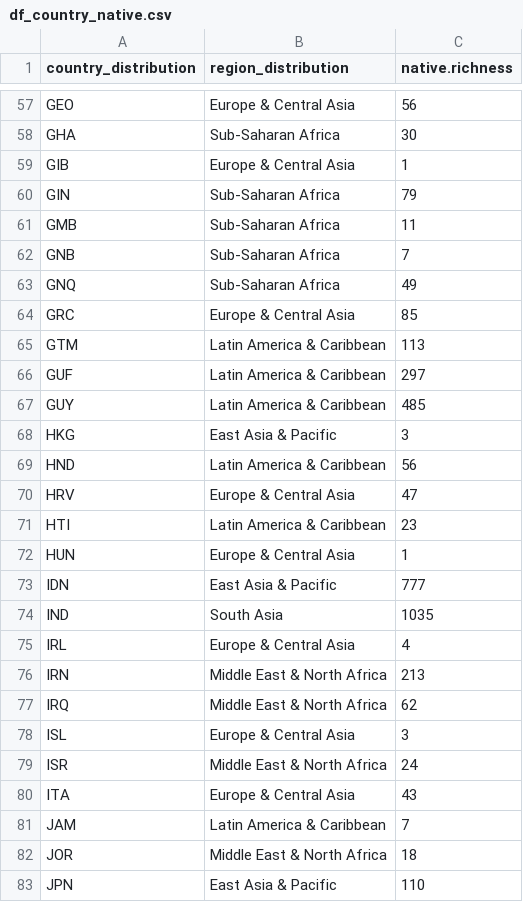
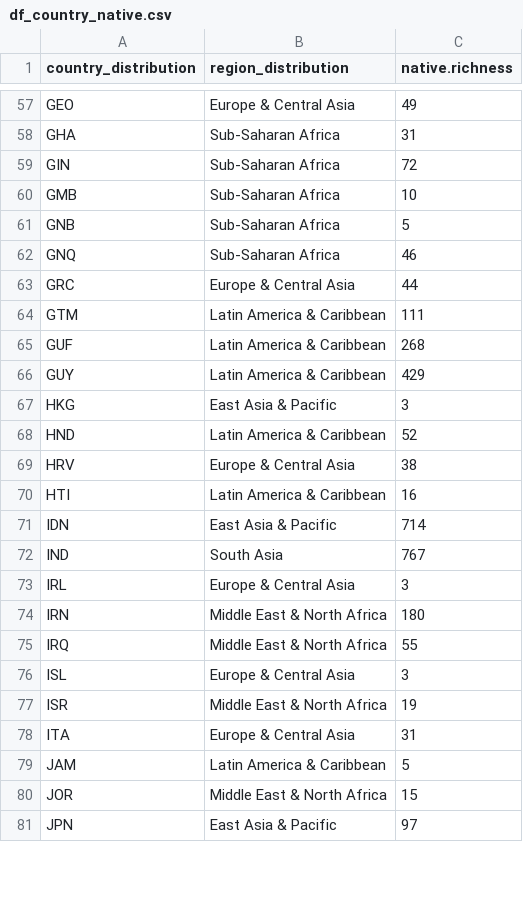
Before and after one commit to GabrielNakamura/NBT_code_data, a CSV file: data/processed/df_country_native.csv, drawn as a sheet; only a part is shown, gaps mark what is left out; removed rows and columns are numbered as before the commit, all else as after; the diff covers the shown part only; the diff names each change by its address in the sheet, - before the commit and + after, or states it on an @@ line.

Commit message:
updating beta native scripts and data

```diff
--- a/data/processed/df_country_native.csv
+++ b/data/processed/df_country_native.csv
-C57 (native.richness): 56
+C57 (native.richness): 49
-C58 (native.richness): 30
+C58 (native.richness): 31
-row 59: GIB | Europe & Central Asia | 1
-C59 (native.richness): 79
+C59 (native.richness): 72
-C60 (native.richness): 11
+C60 (native.richness): 10
-C61 (native.richness): 7
+C61 (native.richness): 5
-C62 (native.richness): 49
+C62 (native.richness): 46
-C63 (native.richness): 85
+C63 (native.richness): 44
-C64 (native.richness): 113
+C64 (native.richness): 111
-C65 (native.richness): 297
+C65 (native.richness): 268
-C66 (native.richness): 485
+C66 (native.richness): 429
-C68 (native.richness): 56
+C68 (native.richness): 52
-C69 (native.richness): 47
+C69 (native.richness): 38
-C70 (native.richness): 23
+C70 (native.richness): 16
-row 72: HUN | Europe & Central Asia | 1
-C71 (native.richness): 777
+C71 (native.richness): 714
-C72 (native.richness): 1035
+C72 (native.richness): 767
-C73 (native.richness): 4
+C73 (native.richness): 3
-C74 (native.richness): 213
+C74 (native.richness): 180
-C75 (native.richness): 62
+C75 (native.richness): 55
-C77 (native.richness): 24
+C77 (native.richness): 19
-C78 (native.richness): 43
+C78 (native.richness): 31
-C79 (native.richness): 7
+C79 (native.richness): 5
-C80 (native.richness): 18
+C80 (native.richness): 15
-C81 (native.richness): 110
+C81 (native.richness): 97
```
Also changed, not shown: 1 added row, 3 removed rows and 114 edited cells elsewhere in this file, 3 other files.
